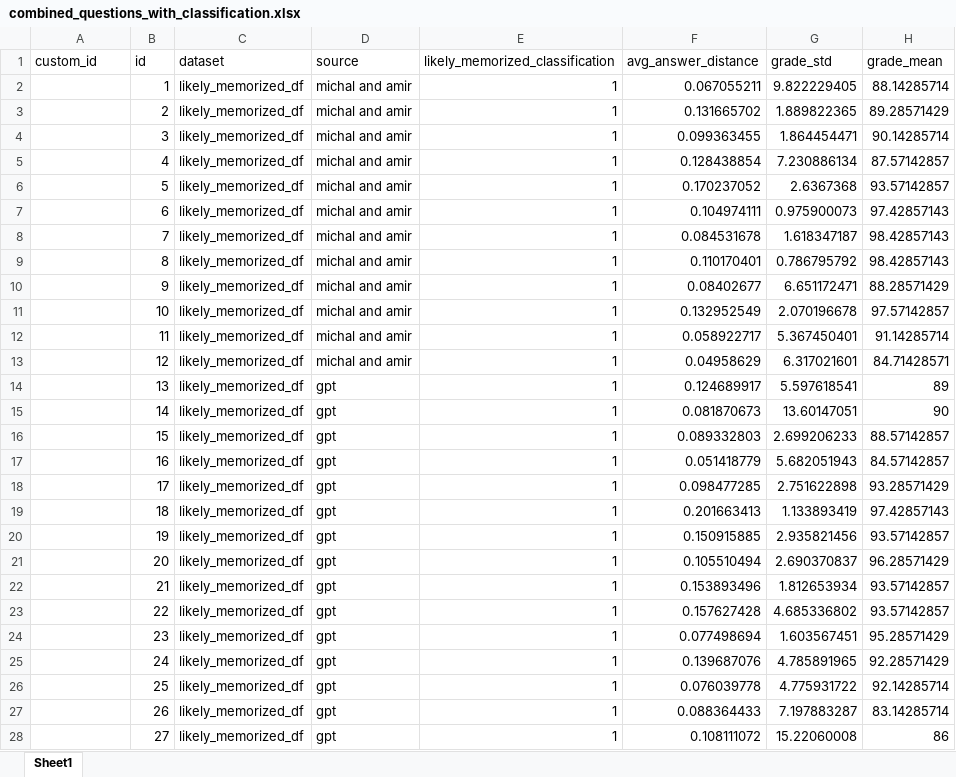
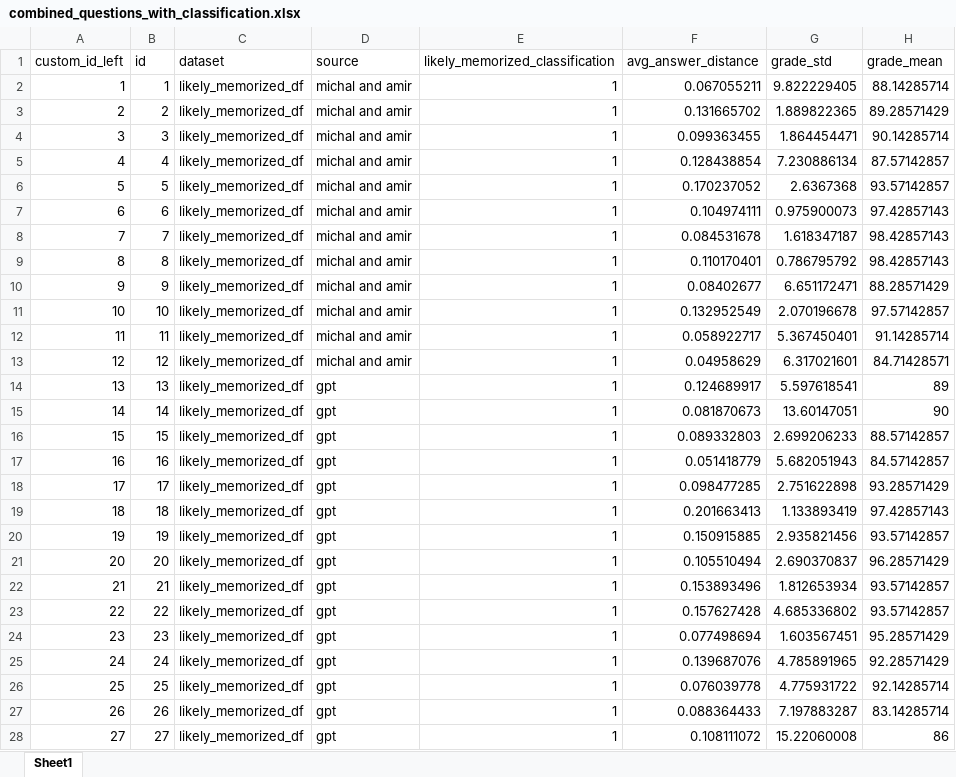
Before and after one commit to liasoffer/LLMMemorization, an Excel workbook: inputs/combined_questions_with_classification.xlsx, sheet Sheet1, drawn as a sheet; only a part is shown; values as stored, in another font and other column widths than the file's, no borders; the diff covers the shown part only; the diff names each change by its address in the sheet, - before the commit and + after, or states it on an @@ line.

Commit message:
updated labels, finished grade group prediction for likely memorized questions

```diff
--- a/inputs/combined_questions_with_classification.xlsx (sheet Sheet1)
+++ b/inputs/combined_questions_with_classification.xlsx (sheet Sheet1)
-A1: custom_id
+A1: custom_id_left
-A2 (custom_id_left): (empty)
+A2 (custom_id_left): 1
-A3 (custom_id_left): (empty)
+A3 (custom_id_left): 2
-A4 (custom_id_left): (empty)
+A4 (custom_id_left): 3
-A5 (custom_id_left): (empty)
+A5 (custom_id_left): 4
-A6 (custom_id_left): (empty)
+A6 (custom_id_left): 5
-A7 (custom_id_left): (empty)
+A7 (custom_id_left): 6
-A8 (custom_id_left): (empty)
+A8 (custom_id_left): 7
-A9 (custom_id_left): (empty)
+A9 (custom_id_left): 8
-A10 (custom_id_left): (empty)
+A10 (custom_id_left): 9
-A11 (custom_id_left): (empty)
+A11 (custom_id_left): 10
-A12 (custom_id_left): (empty)
+A12 (custom_id_left): 11
-A13 (custom_id_left): (empty)
+A13 (custom_id_left): 12
-A14 (custom_id_left): (empty)
+A14 (custom_id_left): 13
-A15 (custom_id_left): (empty)
+A15 (custom_id_left): 14
-A16 (custom_id_left): (empty)
+A16 (custom_id_left): 15
-A17 (custom_id_left): (empty)
+A17 (custom_id_left): 16
-A18 (custom_id_left): (empty)
+A18 (custom_id_left): 17
-A19 (custom_id_left): (empty)
+A19 (custom_id_left): 18
-A20 (custom_id_left): (empty)
+A20 (custom_id_left): 19
-A21 (custom_id_left): (empty)
+A21 (custom_id_left): 20
-A22 (custom_id_left): (empty)
+A22 (custom_id_left): 21
-A23 (custom_id_left): (empty)
+A23 (custom_id_left): 22
-A24 (custom_id_left): (empty)
+A24 (custom_id_left): 23
-A25 (custom_id_left): (empty)
+A25 (custom_id_left): 24
-A26 (custom_id_left): (empty)
+A26 (custom_id_left): 25
-A27 (custom_id_left): (empty)
+A27 (custom_id_left): 26
-A28 (custom_id_left): (empty)
+A28 (custom_id_left): 27
```
Also changed, not shown: 202 edited cells elsewhere in this sheet, batch_files/output/label_subject_output.xlsx, batch_files/output/label_task_type_output.xlsx, 11 other files.
